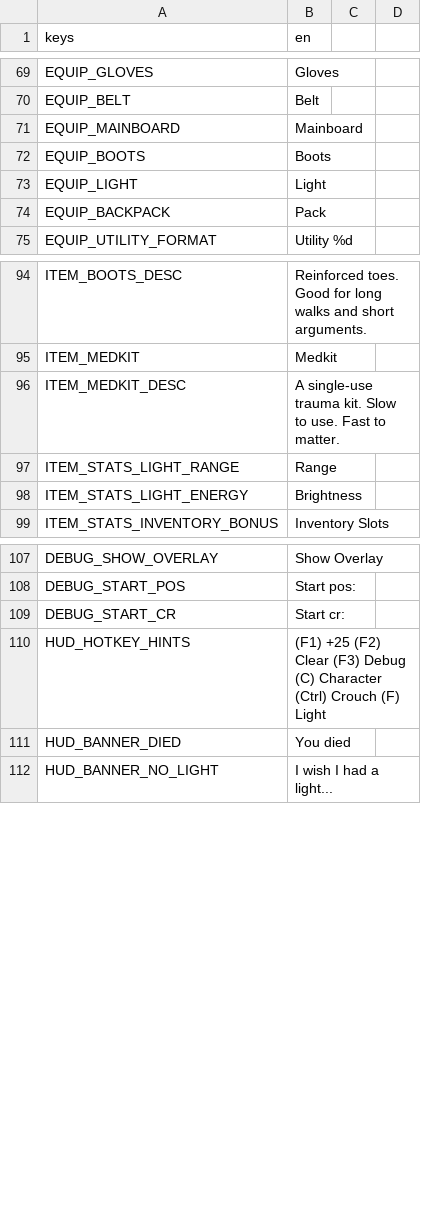
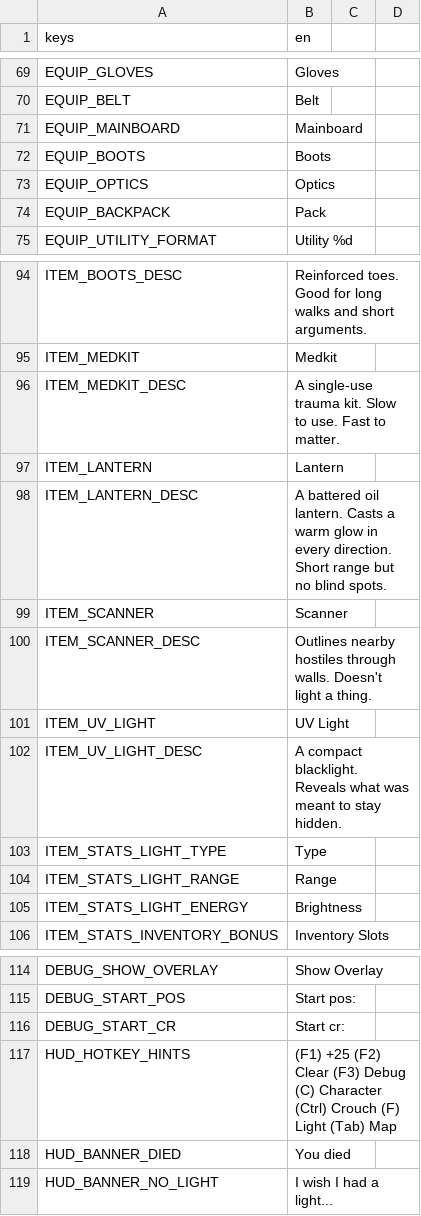
Before and after one commit to Rathe001/neurokore-requiem, a CSV file: game/i18n/strings.csv, drawn as a sheet; only a part is shown, gaps mark what is left out.

```diff
--- a/game/i18n/strings.csv
+++ b/game/i18n/strings.csv
@@ -72,3 +72,3 @@ EQUIP_MAINBOARD,Mainboard
 EQUIP_BOOTS,Boots
-EQUIP_LIGHT,Light
+EQUIP_OPTICS,Optics
 EQUIP_BACKPACK,Pack
@@ -96,2 +96,9 @@ ITEM_MEDKIT,Medkit
 ITEM_MEDKIT_DESC,A single-use trauma kit. Slow to use. Fast to matter.
+ITEM_LANTERN,Lantern
+ITEM_LANTERN_DESC,A battered oil lantern. Casts a warm glow in every direction. Short range but no blind spots.
+ITEM_SCANNER,Scanner
+ITEM_SCANNER_DESC,Outlines nearby hostiles through walls. Doesn't light a thing.
+ITEM_UV_LIGHT,UV Light
+ITEM_UV_LIGHT_DESC,A compact blacklight. Reveals what was meant to stay hidden.
+ITEM_STATS_LIGHT_TYPE,Type
 ITEM_STATS_LIGHT_RANGE,Range
@@ -109,3 +116,3 @@ DEBUG_START_POS,Start pos:
 DEBUG_START_CR,Start cr:
-HUD_HOTKEY_HINTS,(F1) +25  (F2) Clear  (F3) Debug  (C) Character  (Ctrl) Crouch  (F) Light
+HUD_HOTKEY_HINTS,(F1) +25  (F2) Clear  (F3) Debug  (C) Character  (Ctrl) Crouch  (F) Light  (Tab) Map
 HUD_BANNER_DIED,You died
```
Also changed, not shown: 37 other files.
